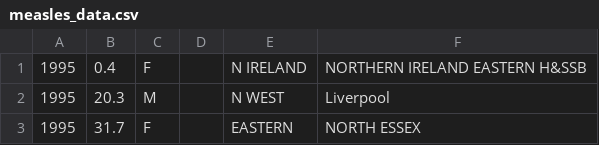
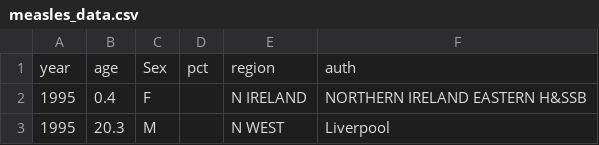
Before and after one commit to josephfinlayson/nhshd_datavis, a CSV file: measles_data.csv, drawn as a sheet; only a part is shown; the shorter side is filled out with more unchanged rows.

```diff
--- a/measles_data.csv
+++ b/measles_data.csv
@@ -1 +1,2 @@
+year,age,Sex,pct,region,auth
 1995,0.4,F,,N IRELAND,NORTHERN IRELAND EASTERN H&SSB
```
Also changed, not shown: 6 other files.
